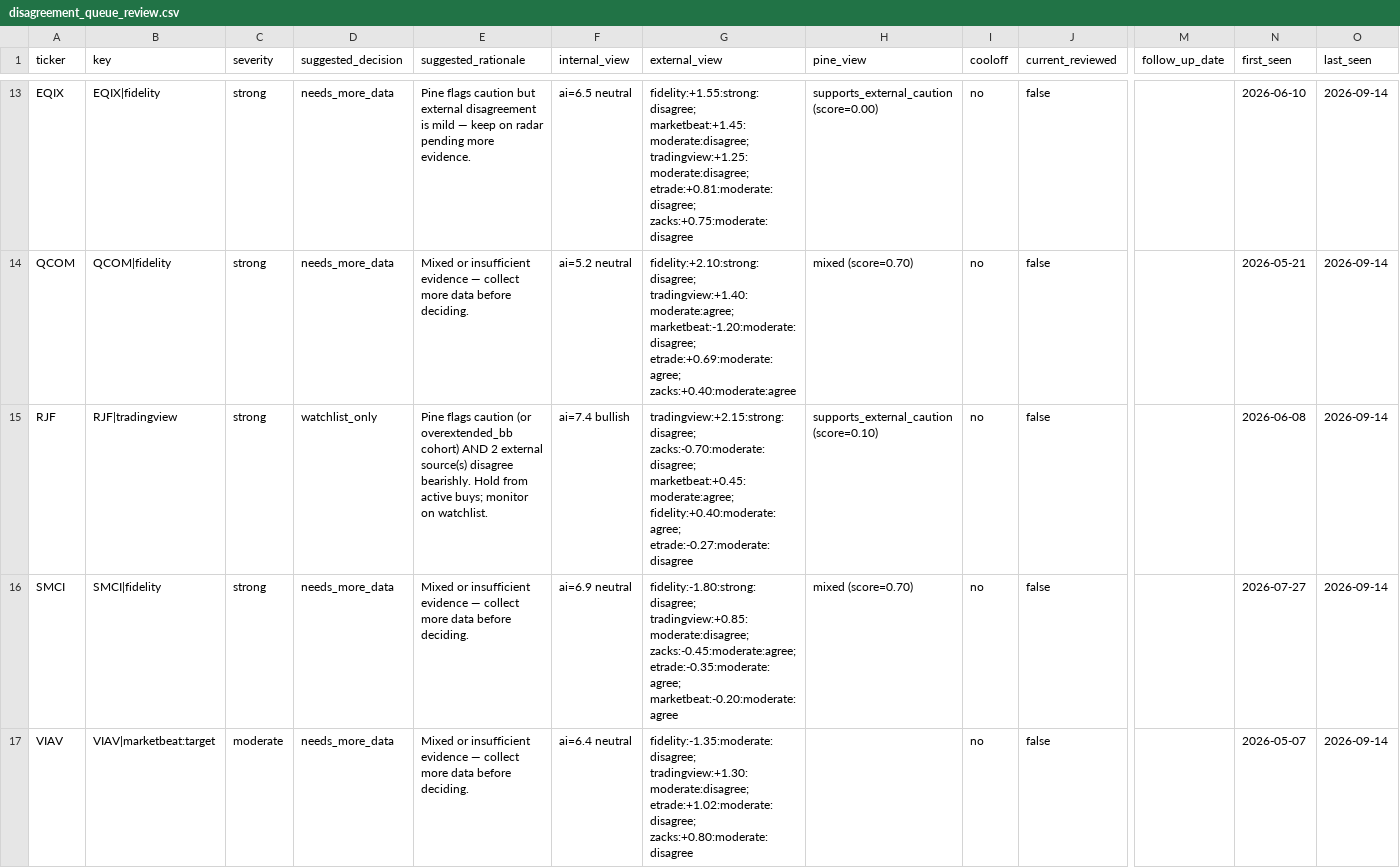
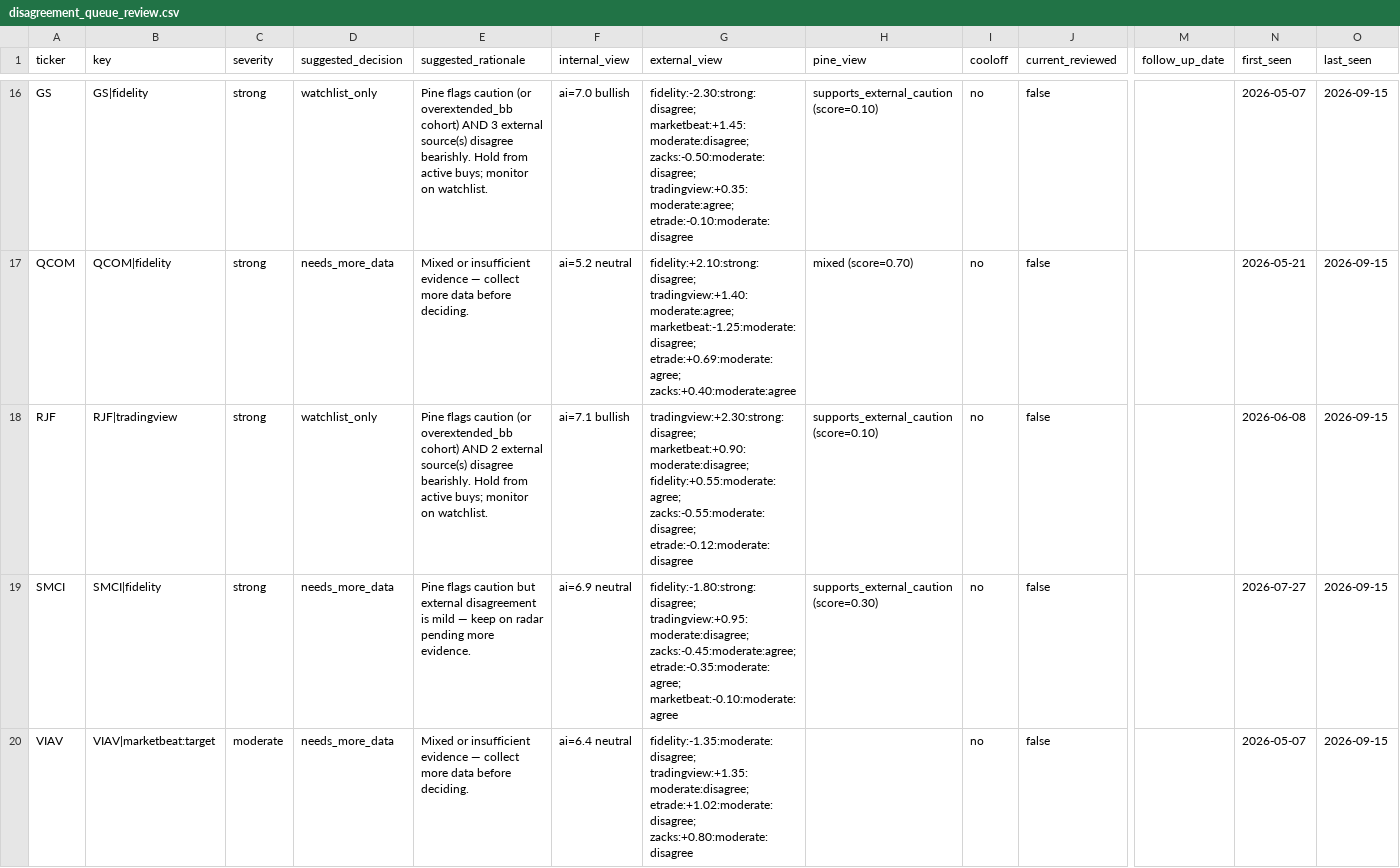
Before and after one commit to stdeplock-prog/ai-stock-rankings, a CSV file: data/reports/disagreement_queue_review.csv, drawn as a sheet; only a part is shown, gaps mark what is left out; addresses are those after the commit; the diff covers the shown part only; the diff names each change by its address in the sheet, - before the commit and + after, or states it on an @@ line.

```diff
--- a/data/reports/disagreement_queue_review.csv
+++ b/data/reports/disagreement_queue_review.csv
-A16 (ticker): EQIX
+A16 (ticker): GS
-B16 (key): EQIX|fidelity
+B16 (key): GS|fidelity
-D16 (suggested_decision): needs_more_data
+D16 (suggested_decision): watchlist_only
-E16 (suggested_rationale): …flags caution but external disagreement is mild — keep on radar pending more evidence.
+E16 (suggested_rationale): …flags caution (or overextended_bb cohort) AND 3 external source(s) disagree bearishly. Hold from active buys; monitor on watchlist.
-F16 (internal_view): ai=6.5 neutral
+F16 (internal_view): ai=7.0 bullish
-G16 (external_view): fidelity:+1.55:strong:disagree; marketbeat:+1.45:moderate:disagree; tradingview:+1.25:moderate:disagree; etrade:+0.81:moderate:disagree; zacks:+0.75:moderate:disagree
+G16 (external_view): fidelity:-2.30:strong:disagree; marketbeat:+1.45:moderate:disagree; zacks:-0.50:moderate:disagree; tradingview:+0.35:moderate:agree; etrade:-0.10:moderate:disagree
-H16 (pine_view): supports_external_caution (score=0.00)
+H16 (pine_view): supports_external_caution (score=0.10)
-N16 (first_seen): 2026-06-10
+N16 (first_seen): 2026-05-07
-O16:O20 (last_seen): 2026-09-14
+O16:O20 (last_seen): 2026-09-15
-G17 (external_view): fidelity:+2.10:strong:disagree; tradingview:+1.40:moderate:agree; marketbeat:-1.20:moderate:disagree; etrade:+0.69:moderate:agree; zacks:+0.40:moderate:agree
+G17 (external_view): fidelity:+2.10:strong:disagree; tradingview:+1.40:moderate:agree; marketbeat:-1.25:moderate:disagree; etrade:+0.69:moderate:agree; zacks:+0.40:moderate:agree
-F18 (internal_view): ai=7.4 bullish
+F18 (internal_view): ai=7.1 bullish
-G18 (external_view): tradingview:+2.15:strong:disagree; zacks:-0.70:moderate:disagree; marketbeat:+0.45:moderate:agree; fidelity:+0.40:moderate:agree; etrade:-0.27:moderate:disagree
+G18 (external_view): tradingview:+2.30:strong:disagree; marketbeat:+0.90:moderate:disagree; fidelity:+0.55:moderate:agree; zacks:-0.55:moderate:disagree; etrade:-0.12:moderate:disagree
-E19 (suggested_rationale): Mixed or insufficient evidence — collect more data before deciding.
+E19 (suggested_rationale): Pine flags caution but external disagreement is mild — keep on radar pending more evidence.
-G19 (external_view): fidelity:-1.80:strong:disagree; tradingview:+0.85:moderate:disagree; zacks:-0.45:moderate:agree; etrade:-0.35:moderate:agree; marketbeat:-0.20:moderate:agree
+G19 (external_view): fidelity:-1.80:strong:disagree; tradingview:+0.95:moderate:disagree; zacks:-0.45:moderate:agree; etrade:-0.35:moderate:agree; marketbeat:-0.10:moderate:agree
-H19 (pine_view): mixed (score=0.70)
+H19 (pine_view): supports_external_caution (score=0.30)
-G20 (external_view): fidelity:-1.35:moderate:disagree; tradingview:+1.30:moderate:disagree; etrade:+1.02:moderate:disagree; zacks:+0.80:moderate:disagree
+G20 (external_view): fidelity:-1.35:moderate:disagree; tradingview:+1.35:moderate:disagree; etrade:+1.02:moderate:disagree; zacks:+0.80:moderate:disagree
```
Also changed, not shown: 4 added rows, 1 removed row and 33 edited cells elsewhere in this file, data/processed/catalysts.csv, data/processed/scoring_outputs/rankings_daily_open.csv, 53 other files.
